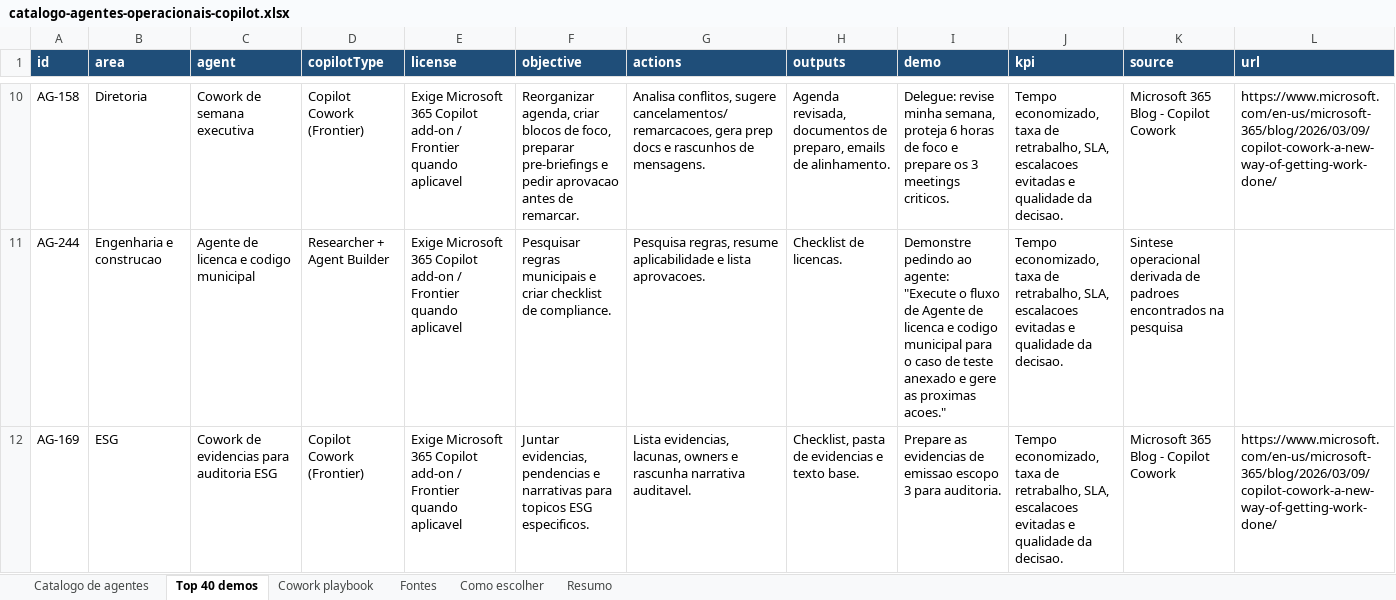
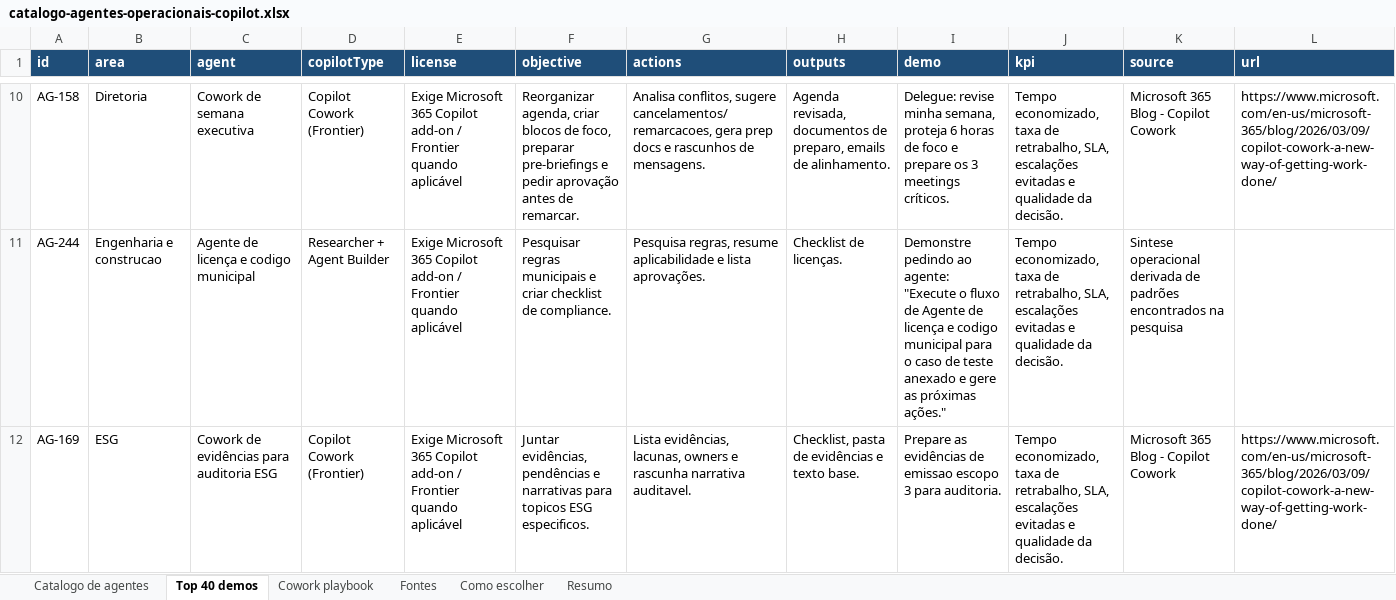
Before and after one commit to Blander-wf/copilot-agentes-dashboard, an Excel workbook: data/catalogo-agentes-operacionais-copilot.xlsx, sheet Top 40 demos, drawn as a sheet; only a part is shown, gaps mark what is left out; values as stored, in another font and other column widths than the file's, no borders; table styles not drawn; the diff covers the shown part only; the diff names each change by its address in the sheet, - before the commit and + after, or states it on an @@ line.

Commit message:
Publica dashboard de agentes Copilot

```diff
--- a/data/catalogo-agentes-operacionais-copilot.xlsx (sheet Top 40 demos)
+++ b/data/catalogo-agentes-operacionais-copilot.xlsx (sheet Top 40 demos)
-E10:E12 (license): …Frontier quando aplicavel
+E10:E12 (license): …Frontier quando aplicável
-F10 (objective): …e pedir aprovacao antes de…
+F10 (objective): …e pedir aprovação antes de…
-I10 (demo): …3 meetings criticos.
+I10 (demo): …3 meetings críticos.
-J10:J12 (kpi): …retrabalho, SLA, escalacoes evitadas e qualidade da decisao.
+J10:J12 (kpi): …retrabalho, SLA, escalações evitadas e qualidade da decisão.
-C11 (agent): Agente de licenca e codigo municipal
+C11 (agent): Agente de licença e codigo municipal
-G11 (actions): …e lista aprovacoes.
+G11 (actions): …e lista aprovações.
-H11 (outputs): Checklist de licencas.
+H11 (outputs): Checklist de licenças.
-I11 (demo): …Agente de licenca e codigo municipal para o caso de teste anexado e gere as proximas acoes."
+I11 (demo): …Agente de licença e codigo municipal para o caso de teste anexado e gere as próximas ações."
-K11 (source): …derivada de padroes encontrados na…
+K11 (source): …derivada de padrões encontrados na…
-C12 (agent): Cowork de evidencias para auditoria ESG
+C12 (agent): Cowork de evidências para auditoria ESG
-F12 (objective): Juntar evidencias, pendencias e narrativas…
+F12 (objective): Juntar evidências, pendências e narrativas…
-G12 (actions): Lista evidencias, lacunas, owners…
+G12 (actions): Lista evidências, lacunas, owners…
-H12 (outputs): Checklist, pasta de evidencias e texto base.
+H12 (outputs): Checklist, pasta de evidências e texto base.
-I12 (demo): Prepare as evidencias de emissao…
+I12 (demo): Prepare as evidências de emissao…
```
Also changed, not shown: 203 edited cells elsewhere in this sheet, sheet Catalogo de agentes, sheet Cowork playbook, sheet Fontes, sheet Resumo, sheet Como escolher, charts or pictures, 16 other files.
